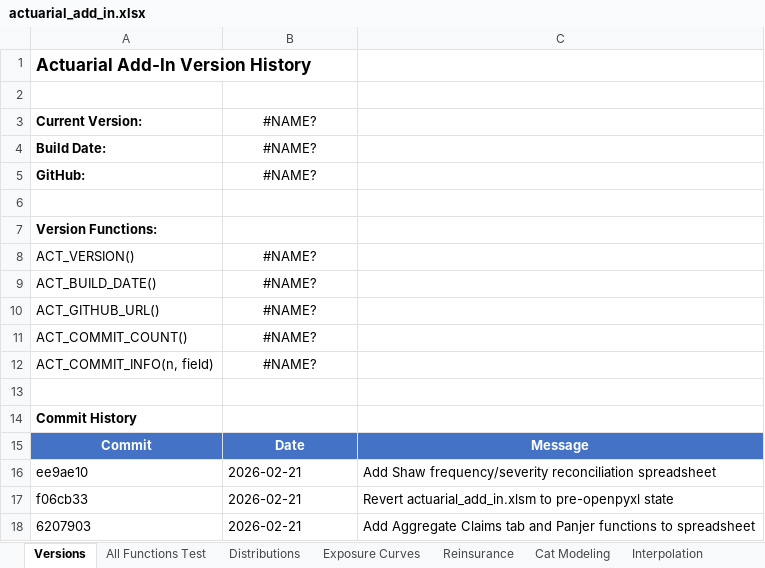
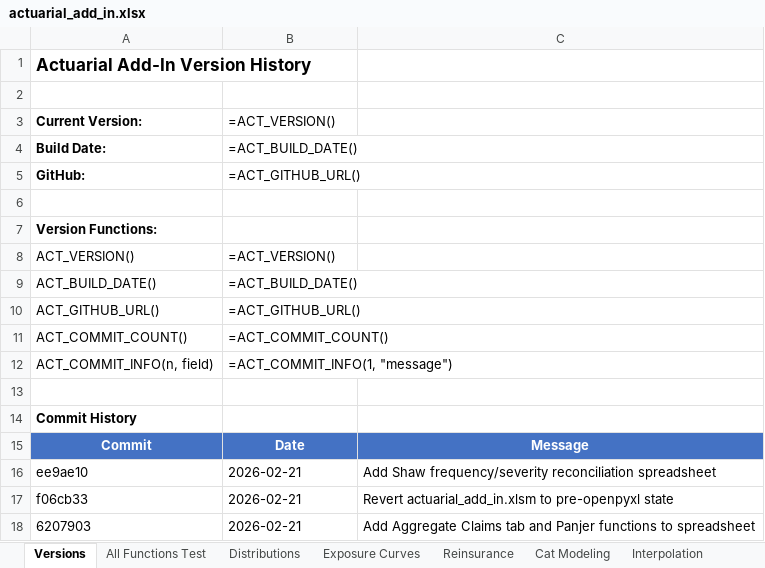
Before and after one commit to mdevans21/actuarial_add_in, an Excel workbook: excel/actuarial_add_in.xlsx, sheet Versions, drawn as a sheet; only a part is shown; values as stored, in another font and other column widths than the file's, no borders; formulas without a stored value are shown as written; the diff names each change by its address in the sheet, - before the commit and + after, or states it on an @@ line.

Commit message:
Align C#, workbook, harness, notebook to single 174-function set (v0.7.0)

```diff
--- a/excel/actuarial_add_in.xlsx (sheet Versions)
+++ b/excel/actuarial_add_in.xlsx (sheet Versions)
-B3: #NAME?
+B3: =ACT_VERSION()
-B3:B5 alignment: center
+B3:B5 alignment: left
-B4: #NAME?
+B4: =ACT_BUILD_DATE()
-B5: #NAME?
+B5: =ACT_GITHUB_URL()
-B8: #NAME?
+B8: =ACT_VERSION()
-B8:B12 alignment: center
+B8:B12 alignment: left
-B9: #NAME?
+B9: =ACT_BUILD_DATE()
-B10: #NAME?
+B10: =ACT_GITHUB_URL()
-B11: #NAME?
+B11: =ACT_COMMIT_COUNT()
-B12: #NAME?
+B12: =ACT_COMMIT_INFO(1, "message")
```
Also changed, not shown: sheet Distributions, sheet Copulas, sheet Chain Ladder, sheet Exposure Curves, sheet Aggregate Claims, sheet All Functions Test, 4 more sheets, charts or pictures, 8 other files.
